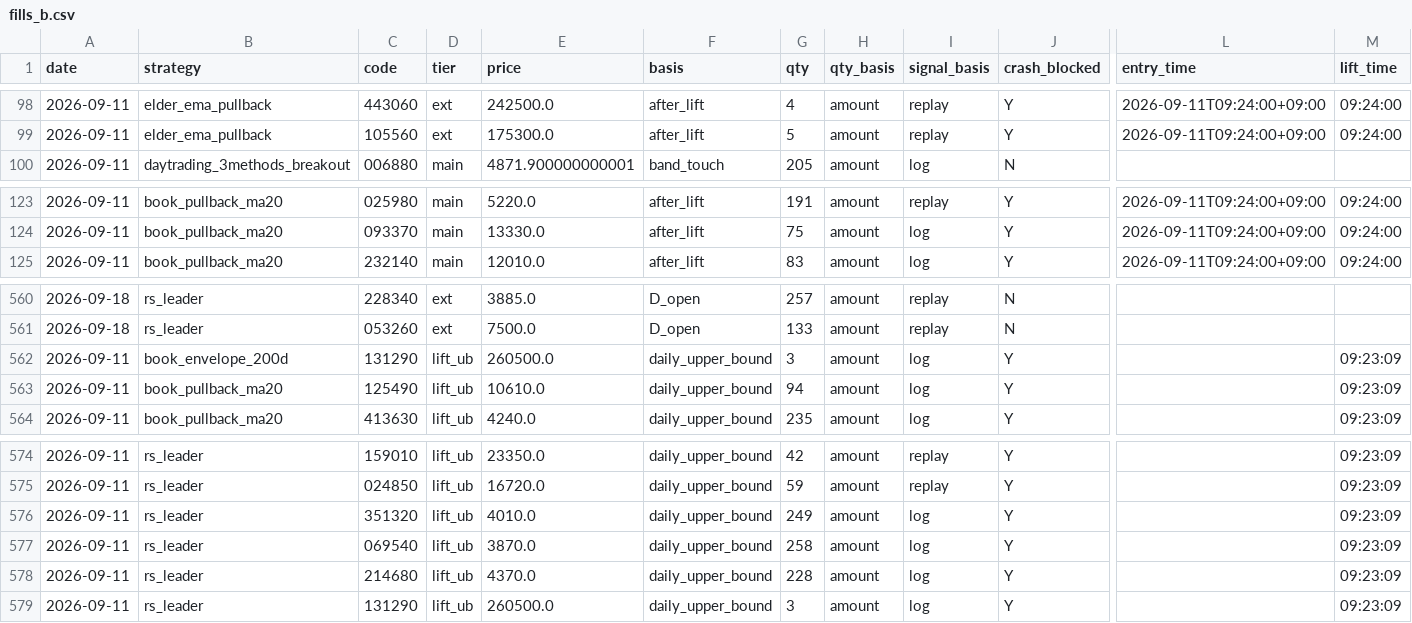
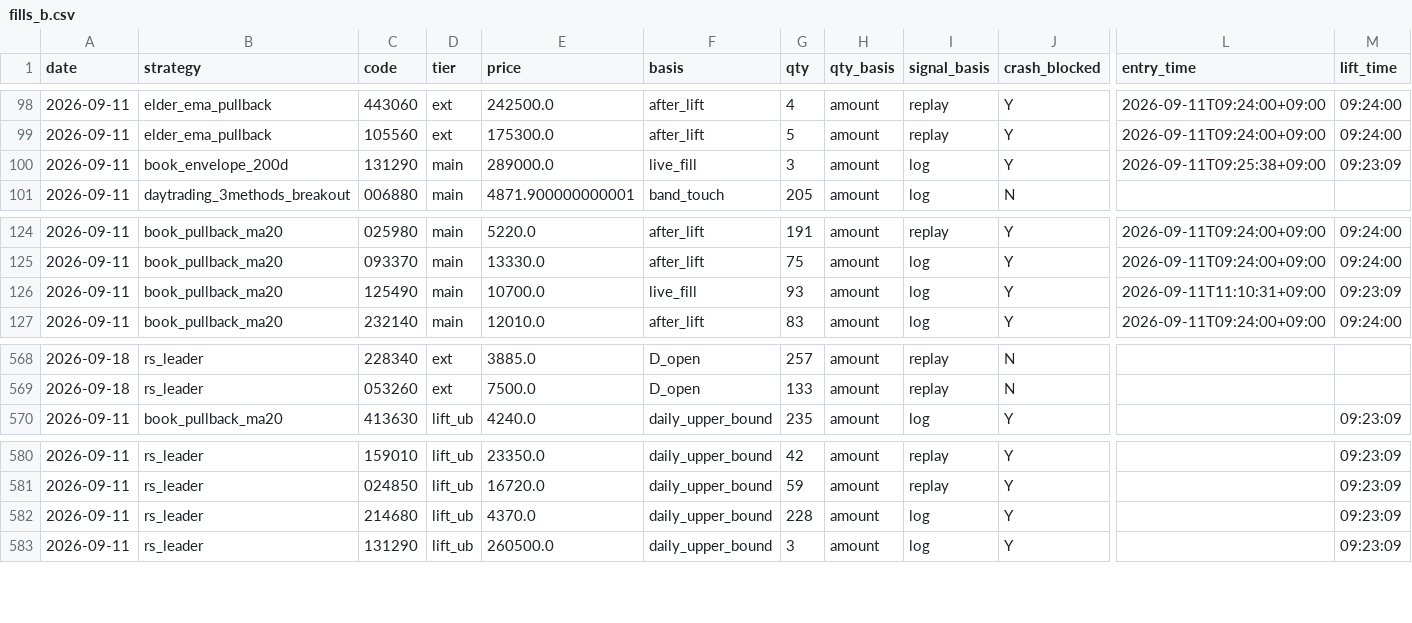
Before and after one commit to tgparkk/kis-trading-template, a CSV file: RoboTrader_template/backtest/concept_axes/ledger8/results/fills_b.csv, drawn as a sheet; only a part is shown, gaps mark what is left out; removed rows and columns are numbered as before the commit, all else as after; rows hold the shown columns only; the diff covers the shown part only; the diff names each change by its address in the sheet, - before the commit and + after, or states it on an @@ line.

```diff
--- a/RoboTrader_template/backtest/concept_axes/ledger8/results/fills_b.csv
+++ b/RoboTrader_template/backtest/concept_axes/ledger8/results/fills_b.csv
+row 100: 2026-09-11 | book_envelope_200d | 131290 | main | 289000.0 | live_fill | 3 | amount | log | Y | 2026-09-11T09:25:38+09:00 | 09:23:09
+row 126: 2026-09-11 | book_pullback_ma20 | 125490 | main | 10700.0 | live_fill | 93 | amount | log | Y | 2026-09-11T11:10:31+09:00 | 09:23:09
-row 562: 2026-09-11 | book_envelope_200d | 131290 | lift_ub | 260500.0 | daily_upper_bound | 3 | amount | log | Y |  | 09:23:09
-row 563: 2026-09-11 | book_pullback_ma20 | 125490 | lift_ub | 10610.0 | daily_upper_bound | 94 | amount | log | Y |  | 09:23:09
-row 576: 2026-09-11 | rs_leader | 351320 | lift_ub | 4010.0 | daily_upper_bound | 249 | amount | log | Y |  | 09:23:09
-row 577: 2026-09-11 | rs_leader | 069540 | lift_ub | 3870.0 | daily_upper_bound | 258 | amount | log | Y |  | 09:23:09
```
Also changed, not shown: 6 added rows and 4 removed rows elsewhere in this file, RoboTrader_template/backtest/concept_axes/ledger8/results/accounts_b2.csv, RoboTrader_template/backtest/concept_axes/ledger8/results/accounts_b2_ub.csv, 4 other files.
